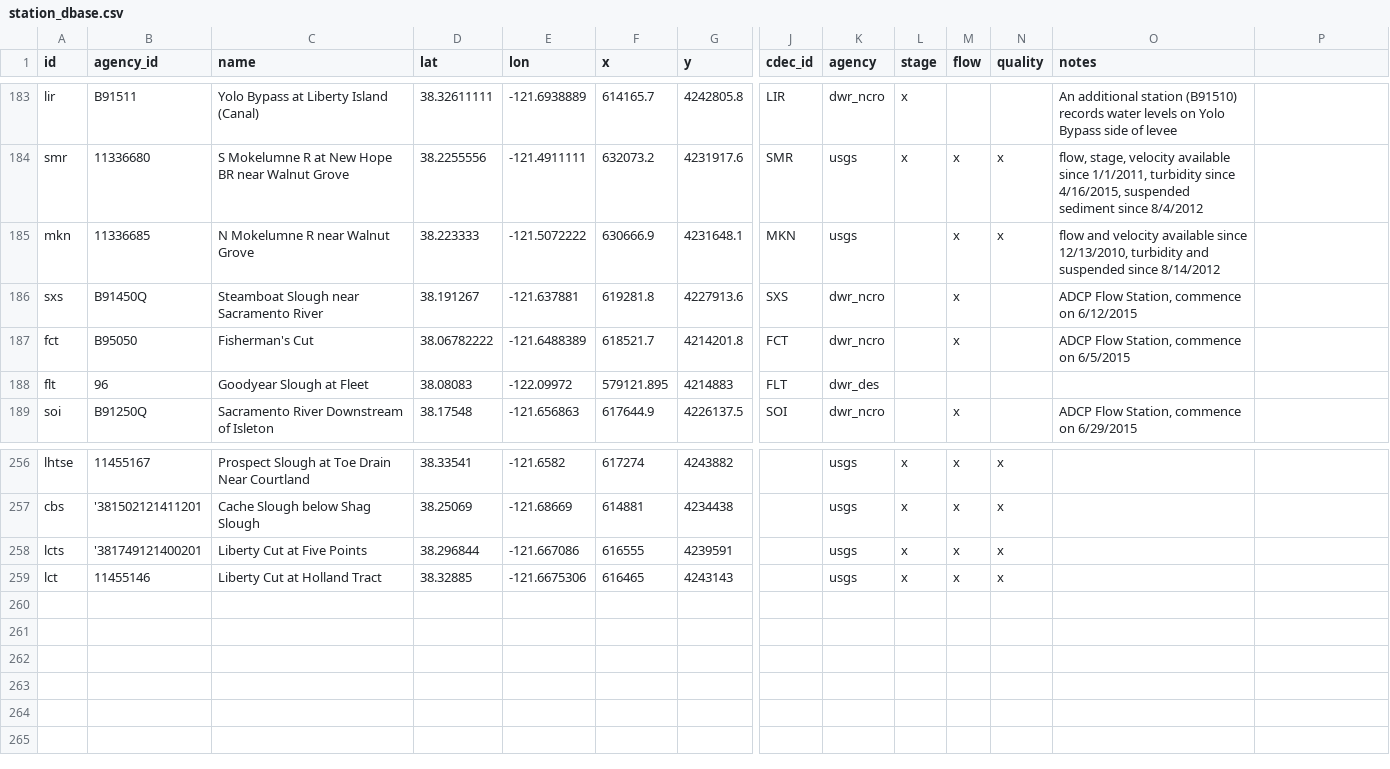
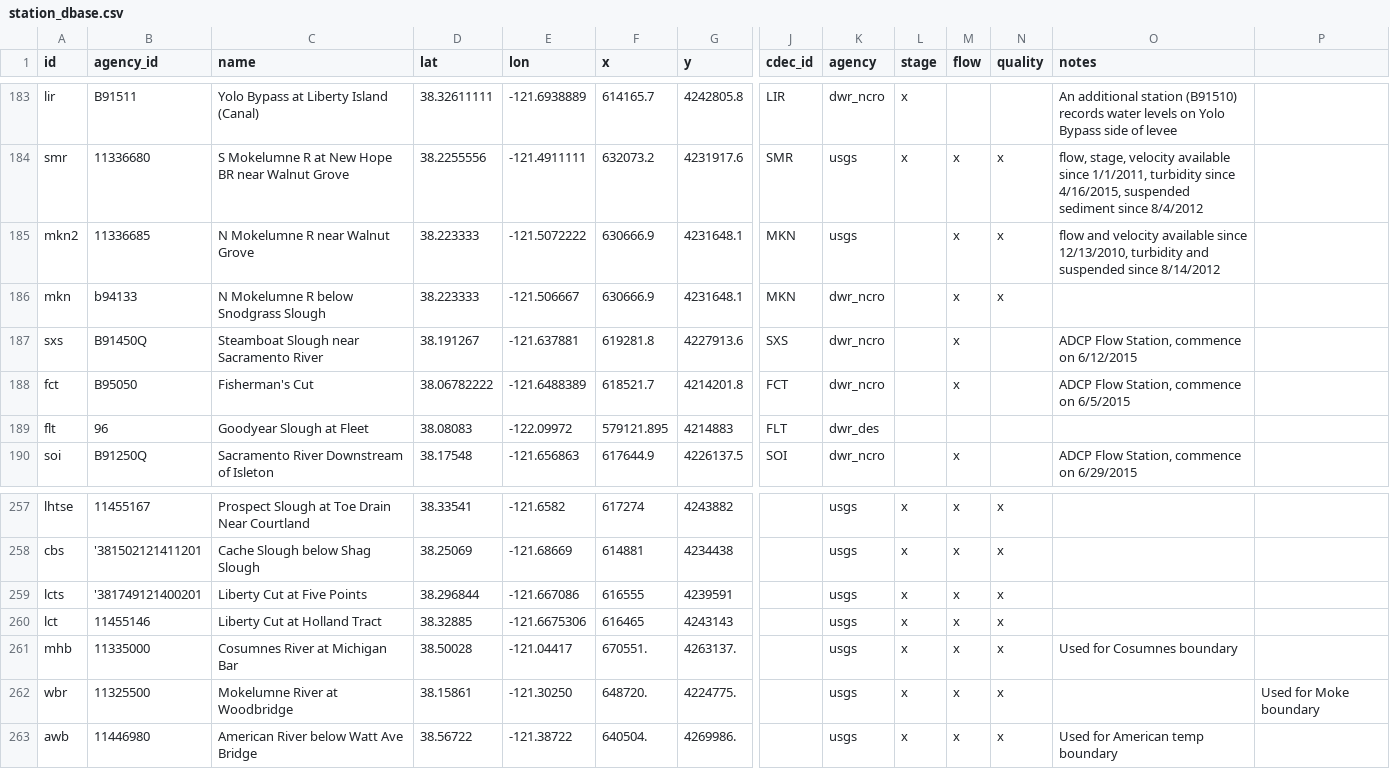
Before and after one commit to CADWRDeltaModeling/vtools3, a CSV file: vtools/datastore/station_dbase.csv, drawn as a sheet; only a part is shown, gaps mark what is left out; addresses are those after the commit; rows hold the shown columns only; the diff names each change by its address in the sheet, - before the commit and + after, or states it on an @@ line.

Commit message:
Added two stations used for SCHISM boundary conditions

```diff
--- a/vtools/datastore/station_dbase.csv
+++ b/vtools/datastore/station_dbase.csv
+row 185: mkn2 | 11336685 | N Mokelumne R near Walnut Grove | 38.223333 | -121.5072222 | 630666.9 | 4231648.1 | MKN | usgs |  | x | x | flow and velocity available since 12/13/2010, turbidity and suspended since 8/14/2012
-B186 (agency_id): 11336685
+B186 (agency_id): b94133
-C186 (name): N Mokelumne R near Walnut Grove
+C186 (name): N Mokelumne R below Snodgrass Slough
-E186 (lon): -121.5072222
+E186 (lon): -121.506667
-K186 (agency): usgs
+K186 (agency): dwr_ncro
-O186 (notes): flow and velocity available since 12/13/2010, turbidity and suspended since 8/14/2012
+O186 (notes): (empty)
+row 261: mhb | 11335000 | Cosumnes River at Michigan Bar | 38.50028 | -121.04417 | 670551. | 4263137. |  | usgs | x | x | x | Used for Cosumnes boundary
+row 262: wbr | 11325500 | Mokelumne River at Woodbridge | 38.15861 | -121.30250 | 648720. | 4224775. |  | usgs | x | x | x |  | Used for Moke boundary
+row 263: awb | 11446980 | American River below Watt Ave Bridge | 38.56722 | -121.38722 | 640504. | 4269986. |  | usgs | x | x | x | Used for American temp boundary
```
Also changed, not shown: vtools/datastore/variable_mappings.csv.
